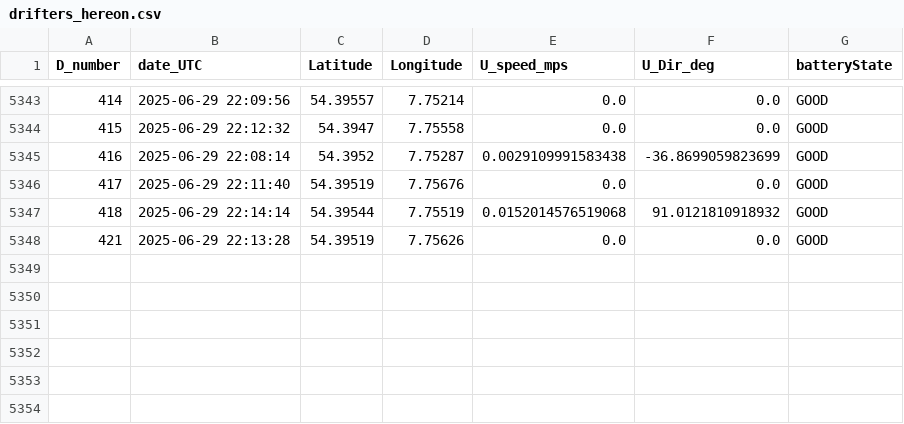
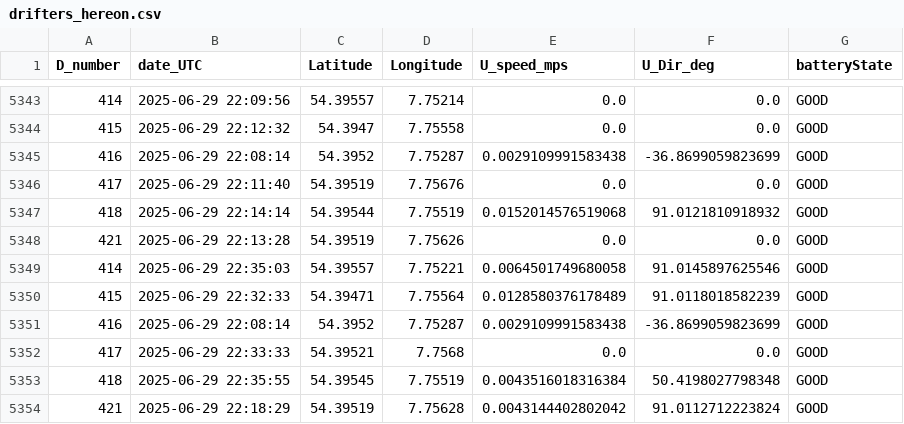
Before and after one commit to dotleif/taschenkrebs, a CSV file: drifters_hereon.csv, drawn as a sheet; only a part is shown, gaps mark what is left out.

```diff
--- a/drifters_hereon.csv
+++ b/drifters_hereon.csv
@@ -5348 +5348,7 @@ D_number,date_UTC,Latitude,Longitude,U_speed_mps,U_Dir_deg,batteryState
 421,2025-06-29 22:13:28,54.39519,7.75626,0.0,0.0,GOOD
+414,2025-06-29 22:35:03,54.39557,7.75221,0.0064501749680058,91.0145897625546,GOOD
+415,2025-06-29 22:32:33,54.39471,7.75564,0.0128580376178489,91.0118018582239,GOOD
+416,2025-06-29 22:08:14,54.3952,7.75287,0.0029109991583438,-36.8699059823699,GOOD
+417,2025-06-29 22:33:33,54.39521,7.7568,0.0,0.0,GOOD
+418,2025-06-29 22:35:55,54.39545,7.75519,0.0043516018316384,50.4198027798348,GOOD
+421,2025-06-29 22:18:29,54.39519,7.75628,0.0043144402802042,91.0112712223824,GOOD
```
Also changed, not shown: 1 other file.
